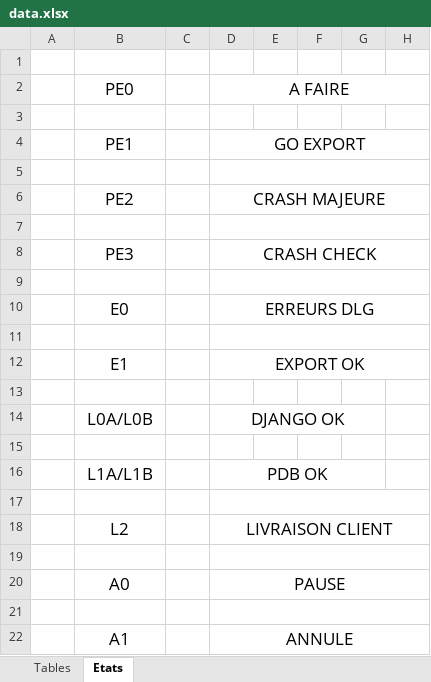
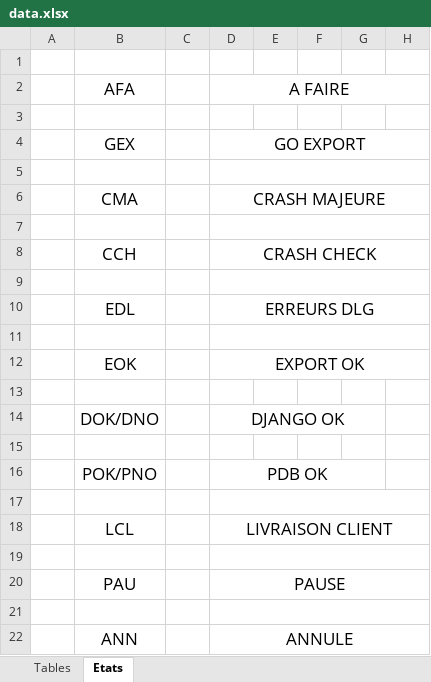
Before and after one commit to LaM0uette/MyDLG, an Excel workbook: docs/data.xlsx, sheet Etats, drawn as a sheet; only a part is shown; values as stored, in another font and other column widths than the file's, no borders; the diff names each change by its address in the sheet, - before the commit and + after, or states it on an @@ line.

```diff
--- a/docs/data.xlsx (sheet Etats)
+++ b/docs/data.xlsx (sheet Etats)
-B2: PE0
+B2: AFA
-B4: PE1
+B4: GEX
-B6: PE2
+B6: CMA
-B8: PE3
+B8: CCH
-B10: E0
+B10: EDL
-B12: E1
+B12: EOK
-B14: L0A/L0B
+B14: DOK/DNO
-B16: L1A/L1B
+B16: POK/PNO
-B18: L2
+B18: LCL
-B20: A0
+B20: PAU
-B22: A1
+B22: ANN
```
Also changed, not shown: sheet Tables, 3 other files.
